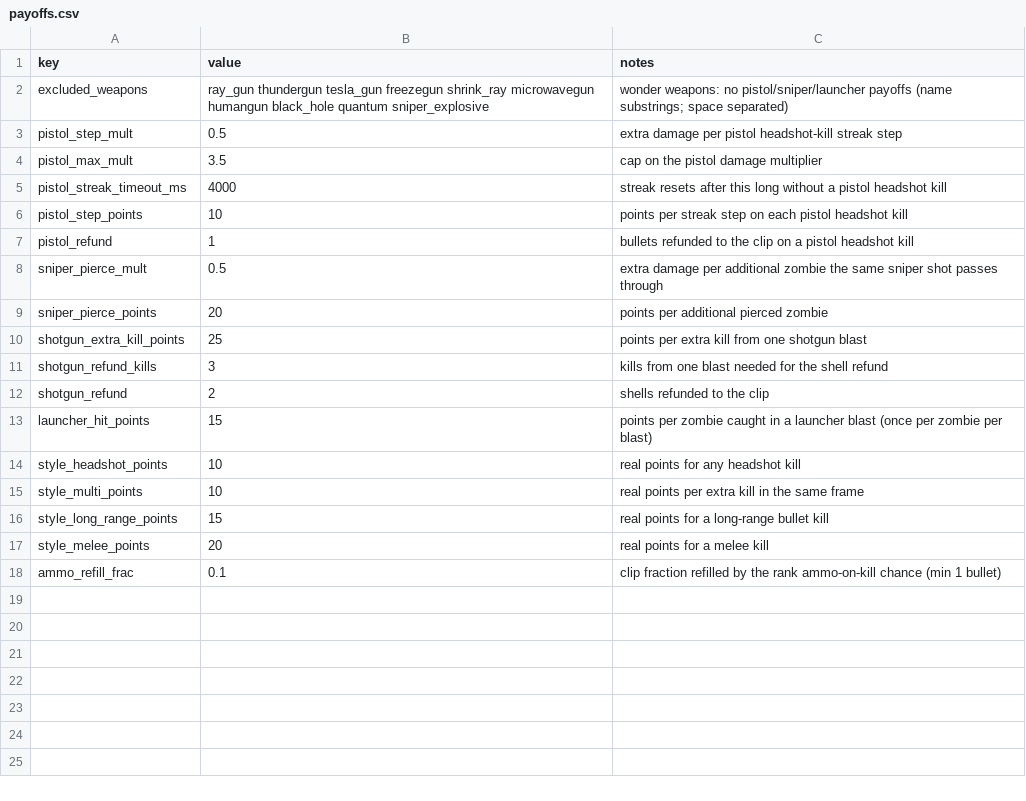
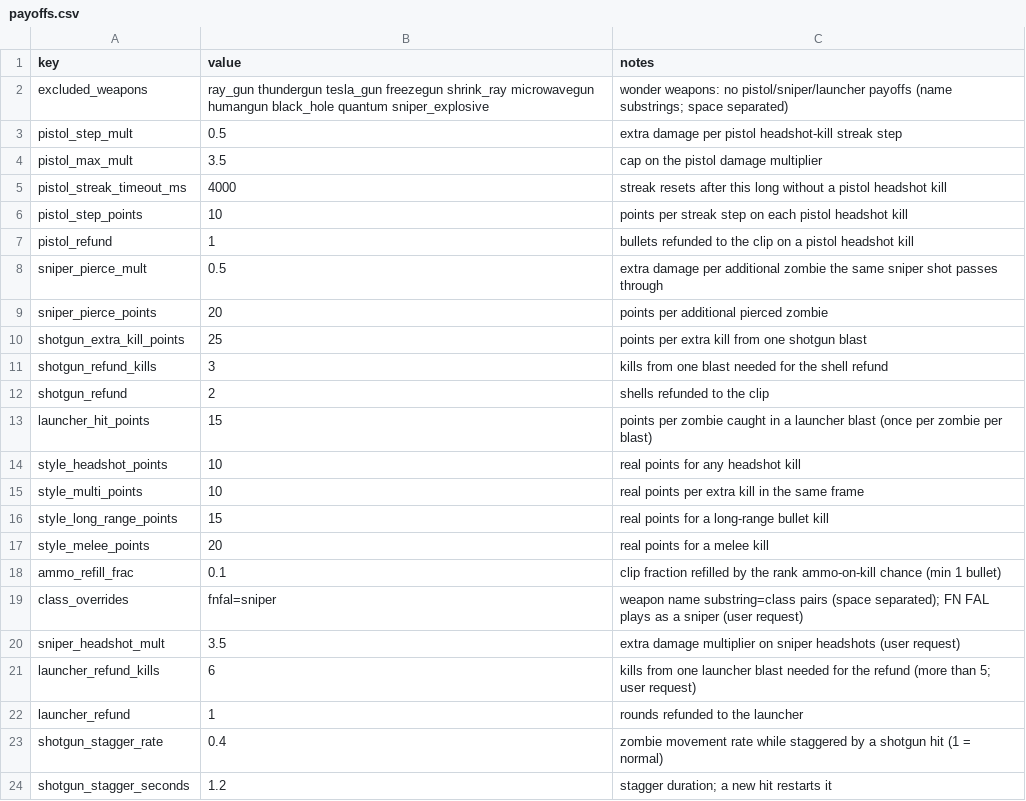
Before and after one commit to drwienerful/bo1-style-zombies, a CSV file: data/balance/payoffs.csv, drawn as a sheet; the diff names each change by its address in the sheet, - before the commit and + after, or states it on an @@ line.

```diff
--- a/data/balance/payoffs.csv
+++ b/data/balance/payoffs.csv
+row 19: class_overrides | fnfal=sniper | weapon name substring=class pairs (space separated); FN FAL plays as a sniper (user request)
+row 20: sniper_headshot_mult | 3.5 | extra damage multiplier on sniper headshots (user request)
+row 21: launcher_refund_kills | 6 | kills from one launcher blast needed for the refund (more than 5; user request)
+row 22: launcher_refund | 1 | rounds refunded to the launcher
+row 23: shotgun_stagger_rate | 0.4 | zombie movement rate while staggered by a shotgun hit (1 = normal)
+row 24: shotgun_stagger_seconds | 1.2 | stagger duration; a new hit restarts it
```
Also changed, not shown: 3 other files.
